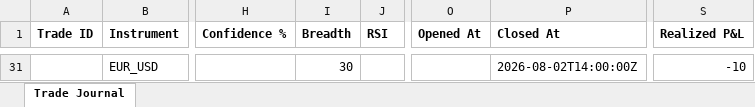
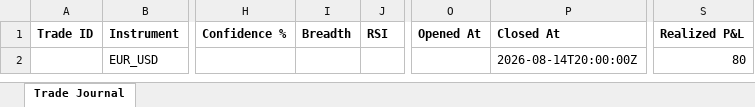
Before and after one commit to wxthesparthaaa/Claude-Trade-Agent, an Excel workbook: trade_journal.xlsx, sheet Trade Journal, drawn as a sheet; only a part is shown, gaps mark what is left out; values as stored, in another font and other column widths than the file's, no borders; addresses are those after the commit; the diff covers the shown part only; the diff names each change by its address in the sheet, - before the commit and + after, or states it on an @@ line.

Commit message:
Update trade_journal.xlsx

```diff
--- a/trade_journal.xlsx (sheet Trade Journal)
+++ b/trade_journal.xlsx (sheet Trade Journal)
-I2 (Breadth): 30
+I2 (Breadth): (empty)
-P2 (Closed At): 2026-08-02T14:00:00Z
+P2 (Closed At): 2026-08-14T20:00:00Z
-S2 (Realized P&L): -10
+S2 (Realized P&L): 80
```
Also changed, not shown: 29 removed rows elsewhere in this sheet.
